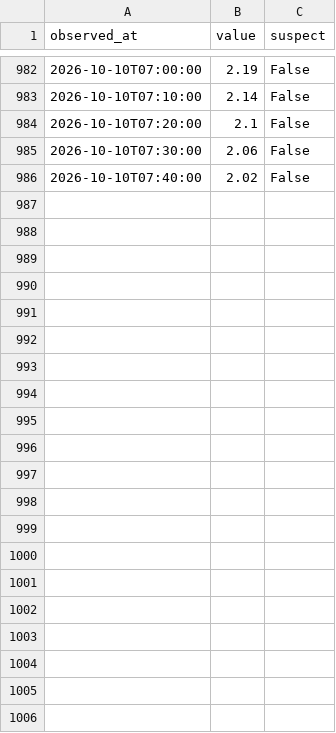
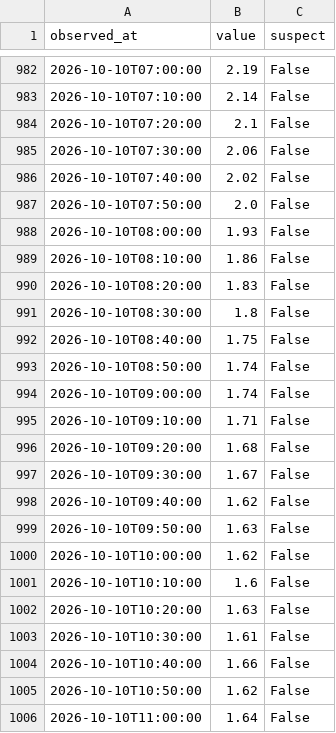
Before and after one commit to THETIMEINC/sakaigawa-watch, a CSV file: generated/data/levels/2026-10.csv, drawn as a sheet; only a part is shown, gaps mark what is left out; the diff names each change by its address in the sheet, - before the commit and + after, or states it on an @@ line.

```diff
--- a/generated/data/levels/2026-10.csv
+++ b/generated/data/levels/2026-10.csv
+row 987: 2026-10-10T07:50:00 | 2.0 | False
+row 988: 2026-10-10T08:00:00 | 1.93 | False
+row 989: 2026-10-10T08:10:00 | 1.86 | False
+row 990: 2026-10-10T08:20:00 | 1.83 | False
+row 991: 2026-10-10T08:30:00 | 1.8 | False
+row 992: 2026-10-10T08:40:00 | 1.75 | False
+row 993: 2026-10-10T08:50:00 | 1.74 | False
+row 994: 2026-10-10T09:00:00 | 1.74 | False
+row 995: 2026-10-10T09:10:00 | 1.71 | False
+row 996: 2026-10-10T09:20:00 | 1.68 | False
+row 997: 2026-10-10T09:30:00 | 1.67 | False
+row 998: 2026-10-10T09:40:00 | 1.62 | False
+row 999: 2026-10-10T09:50:00 | 1.63 | False
+row 1000: 2026-10-10T10:00:00 | 1.62 | False
+row 1001: 2026-10-10T10:10:00 | 1.6 | False
+row 1002: 2026-10-10T10:20:00 | 1.63 | False
+row 1003: 2026-10-10T10:30:00 | 1.61 | False
+row 1004: 2026-10-10T10:40:00 | 1.66 | False
+row 1005: 2026-10-10T10:50:00 | 1.62 | False
+row 1006: 2026-10-10T11:00:00 | 1.64 | False
```
Also changed, not shown: generated/data/rain/2026-10.csv, 4 other files.
